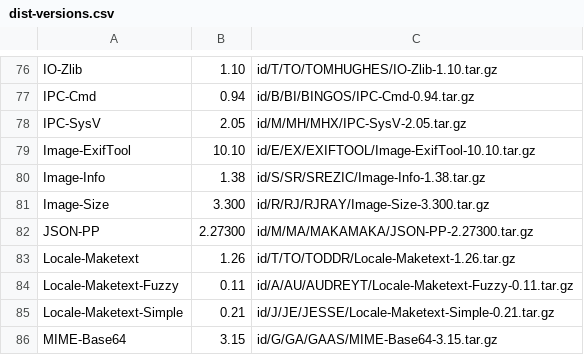
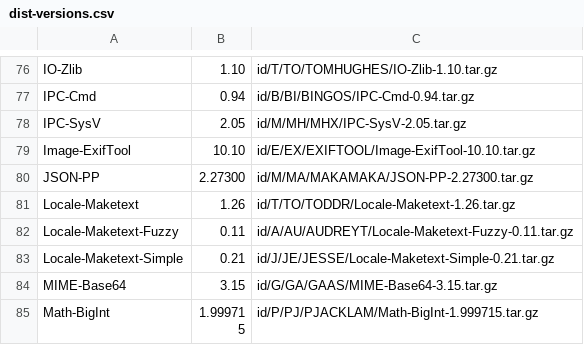
Before and after one commit to kentnl/Gentoo-Util-VirtualDepend, a CSV file: share/dist-versions.csv, drawn as a sheet; only a part is shown, gaps mark what is left out; the shorter side is filled out with more unchanged rows; the diff names each change by its address in the sheet, - before the commit and + after, or states it on an @@ line.

```diff
--- a/share/dist-versions.csv
+++ b/share/dist-versions.csv
-row 80: Image-Info | 1.38 | id/S/SR/SREZIC/Image-Info-1.38.tar.gz
-row 81: Image-Size | 3.300 | id/R/RJ/RJRAY/Image-Size-3.300.tar.gz
```
Also changed, not shown: share/dist-to-gentoo.csv, share/module-to-gentoo.csv, 3 other files.
